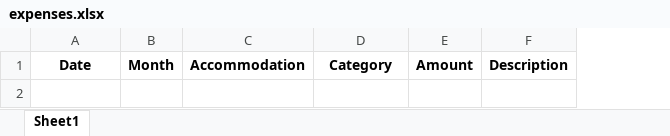
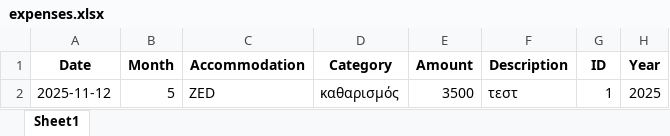
Before and after one commit to tasoszaf/AIRSTAY, an Excel workbook: expenses.xlsx, sheet Sheet1, drawn as a sheet; values as stored, in another font and other column widths than the file's, no borders; the diff names each change by its address in the sheet, - before the commit and + after, or states it on an @@ line.

Commit message:
Αυτόματη ενημέρωση από Streamlit (2025-11-12 14:16)

```diff
--- a/expenses.xlsx (sheet Sheet1)
+++ b/expenses.xlsx (sheet Sheet1)
+column G (ID), empty
+column H (Year), empty
+row 2: 2025-11-12 | 5 | ZED | καθαρισμός | 3500 | τεστ | 1 | 2025
```
